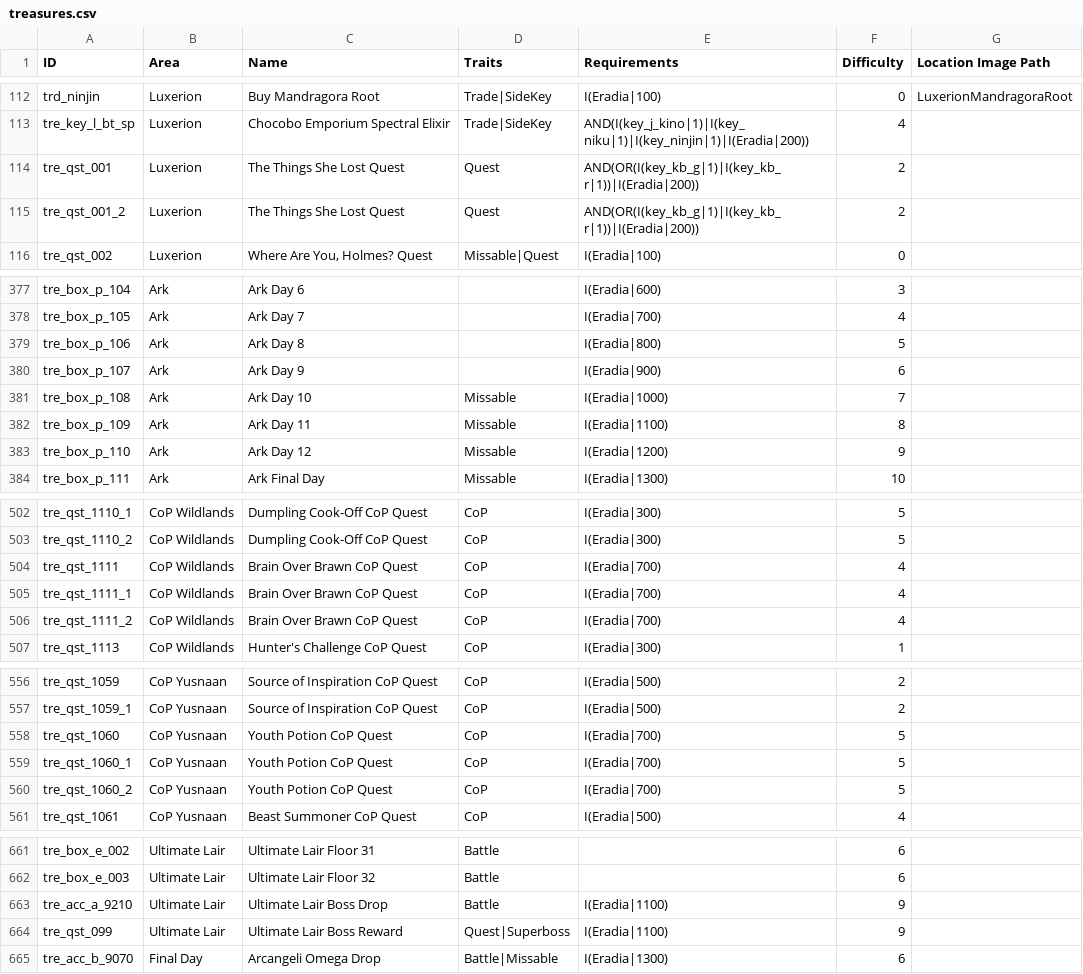
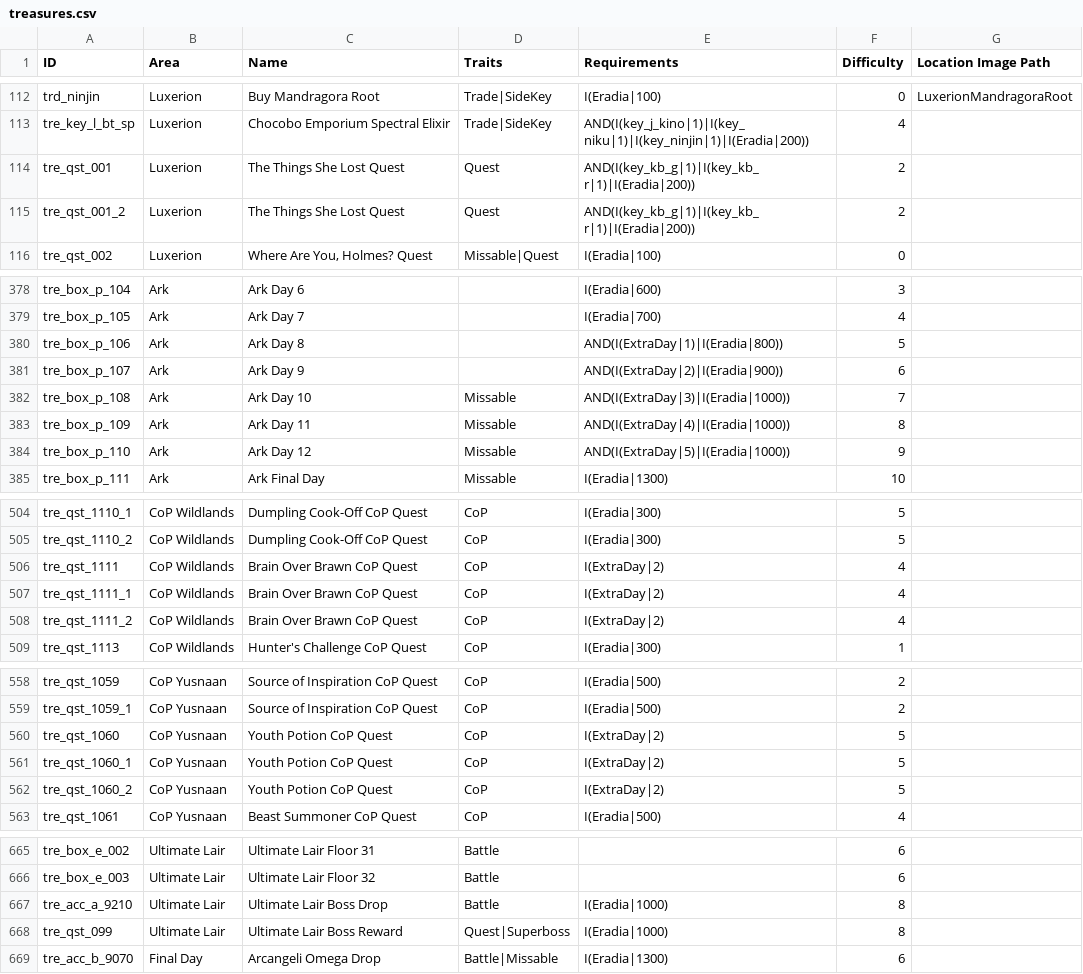
Before and after one commit to Bartz24/FFModdingWPF, a CSV file: LRRando/bin/data/treasures.csv, drawn as a sheet; only a part is shown, gaps mark what is left out; the diff covers the shown part only.

Commit message:
Further balancing adjustments for LR including placement logic adjustment
Add extra day tracking
Add max amount requirement
Adjust progression item placer to take into account how many locations are lost if an item is picked
Add dry run button for generation without save for testing speed

```diff
--- a/LRRando/bin/data/treasures.csv
+++ b/LRRando/bin/data/treasures.csv
@@ -113,4 +113,4 @@ trd_ninjin,Luxerion,Buy Mandragora Root,Trade|SideKey,I(Eradia|100),0,LuxerionMa
 tre_key_l_bt_sp,Luxerion,Chocobo Emporium Spectral Elixir,Trade|SideKey,AND(I(key_j_kino|1)|I(key_niku|1)|I(key_ninjin|1)|I(Eradia|200)),4,
-tre_qst_001,Luxerion,The Things She Lost Quest,Quest,AND(OR(I(key_kb_g|1)|I(key_kb_r|1))|I(Eradia|200)),2,
-tre_qst_001_2,Luxerion,The Things She Lost Quest,Quest,AND(OR(I(key_kb_g|1)|I(key_kb_r|1))|I(Eradia|200)),2,
+tre_qst_001,Luxerion,The Things She Lost Quest,Quest,AND(I(key_kb_g|1)|I(key_kb_r|1)|I(Eradia|200)),2,
+tre_qst_001_2,Luxerion,The Things She Lost Quest,Quest,AND(I(key_kb_g|1)|I(key_kb_r|1)|I(Eradia|200)),2,
 tre_qst_002,Luxerion,"Where Are You, Holmes? Quest",Missable|Quest,I(Eradia|100),0,
@@ -378,7 +379,7 @@ tre_box_p_104,Ark,Ark Day 6,,I(Eradia|600),3,
 tre_box_p_105,Ark,Ark Day 7,,I(Eradia|700),4,
-tre_box_p_106,Ark,Ark Day 8,,I(Eradia|800),5,
-tre_box_p_107,Ark,Ark Day 9,,I(Eradia|900),6,
-tre_box_p_108,Ark,Ark Day 10,Missable,I(Eradia|1000),7,
-tre_box_p_109,Ark,Ark Day 11,Missable,I(Eradia|1100),8,
-tre_box_p_110,Ark,Ark Day 12,Missable,I(Eradia|1200),9,
+tre_box_p_106,Ark,Ark Day 8,,AND(I(ExtraDay|1)|I(Eradia|800)),5,
+tre_box_p_107,Ark,Ark Day 9,,AND(I(ExtraDay|2)|I(Eradia|900)),6,
+tre_box_p_108,Ark,Ark Day 10,Missable,AND(I(ExtraDay|3)|I(Eradia|1000)),7,
+tre_box_p_109,Ark,Ark Day 11,Missable,AND(I(ExtraDay|4)|I(Eradia|1000)),8,
+tre_box_p_110,Ark,Ark Day 12,Missable,AND(I(ExtraDay|5)|I(Eradia|1000)),9,
 tre_box_p_111,Ark,Ark Final Day,Missable,I(Eradia|1300),10,
@@ -503,5 +505,5 @@ tre_qst_1110_1,CoP Wildlands,Dumpling Cook-Off CoP Quest,CoP,I(Eradia|300),5,
 tre_qst_1110_2,CoP Wildlands,Dumpling Cook-Off CoP Quest,CoP,I(Eradia|300),5,
-tre_qst_1111,CoP Wildlands,Brain Over Brawn CoP Quest,CoP,I(Eradia|700),4,
-tre_qst_1111_1,CoP Wildlands,Brain Over Brawn CoP Quest,CoP,I(Eradia|700),4,
-tre_qst_1111_2,CoP Wildlands,Brain Over Brawn CoP Quest,CoP,I(Eradia|700),4,
+tre_qst_1111,CoP Wildlands,Brain Over Brawn CoP Quest,CoP,I(ExtraDay|2),4,
+tre_qst_1111_1,CoP Wildlands,Brain Over Brawn CoP Quest,CoP,I(ExtraDay|2),4,
+tre_qst_1111_2,CoP Wildlands,Brain Over Brawn CoP Quest,CoP,I(ExtraDay|2),4,
 tre_qst_1113,CoP Wildlands,Hunter's Challenge CoP Quest,CoP,I(Eradia|300),1,
@@ -557,5 +559,5 @@ tre_qst_1059,CoP Yusnaan,Source of Inspiration CoP Quest,CoP,I(Eradia|500),2,
 tre_qst_1059_1,CoP Yusnaan,Source of Inspiration CoP Quest,CoP,I(Eradia|500),2,
-tre_qst_1060,CoP Yusnaan,Youth Potion CoP Quest,CoP,I(Eradia|700),5,
-tre_qst_1060_1,CoP Yusnaan,Youth Potion CoP Quest,CoP,I(Eradia|700),5,
-tre_qst_1060_2,CoP Yusnaan,Youth Potion CoP Quest,CoP,I(Eradia|700),5,
+tre_qst_1060,CoP Yusnaan,Youth Potion CoP Quest,CoP,I(ExtraDay|2),5,
+tre_qst_1060_1,CoP Yusnaan,Youth Potion CoP Quest,CoP,I(ExtraDay|2),5,
+tre_qst_1060_2,CoP Yusnaan,Youth Potion CoP Quest,CoP,I(ExtraDay|2),5,
 tre_qst_1061,CoP Yusnaan,Beast Summoner CoP Quest,CoP,I(Eradia|500),4,
@@ -662,4 +666,4 @@ tre_box_e_002,Ultimate Lair,Ultimate Lair Floor 31,Battle,,6,
 tre_box_e_003,Ultimate Lair,Ultimate Lair Floor 32,Battle,,6,
-tre_acc_a_9210,Ultimate Lair,Ultimate Lair Boss Drop,Battle,I(Eradia|1100),9,
-tre_qst_099,Ultimate Lair,Ultimate Lair Boss Reward,Quest|Superboss,I(Eradia|1100),9,
+tre_acc_a_9210,Ultimate Lair,Ultimate Lair Boss Drop,Battle,I(Eradia|1000),8,
+tre_qst_099,Ultimate Lair,Ultimate Lair Boss Reward,Quest|Superboss,I(Eradia|1000),8,
 tre_acc_b_9070,Final Day,Arcangeli Omega Drop,Battle|Missable,I(Eradia|1300),6,
```
Also changed, not shown: 4 added rows and 34 edited cells elsewhere in this file, LRRando/bin/data/fakeChecks.csv, 13 other files.
